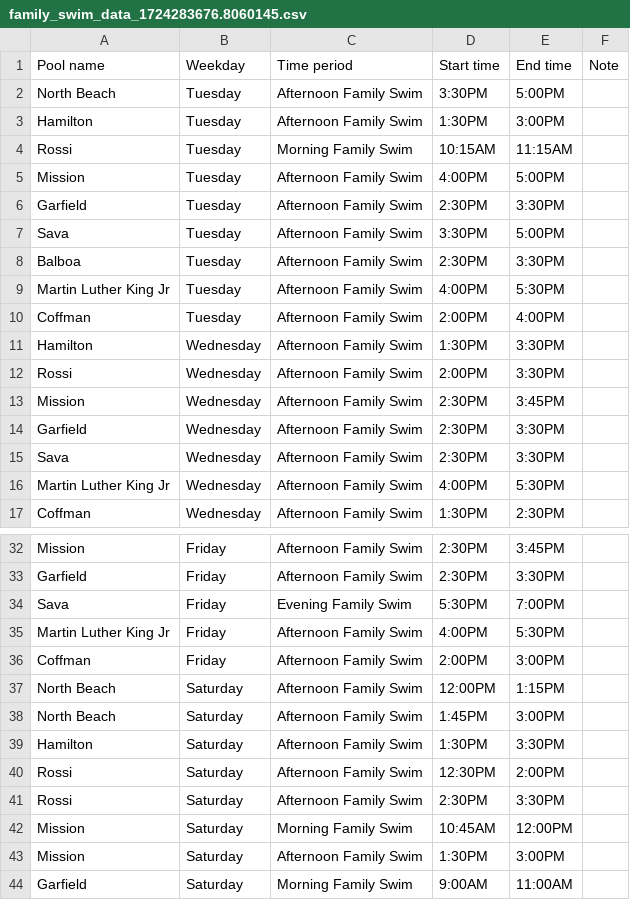
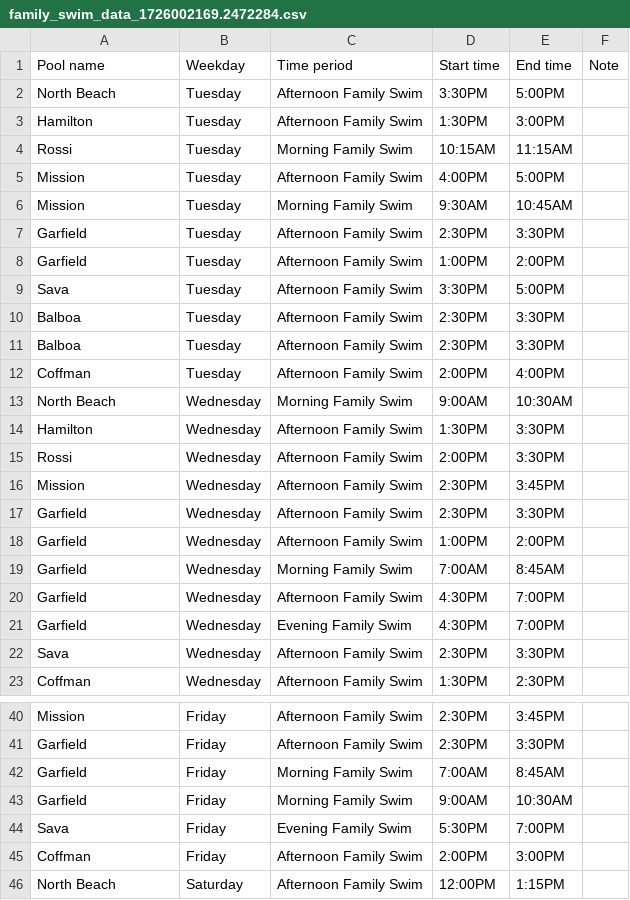
Before and after one commit to ruthgrace/family-swim-sf, a CSV file: map_data/family_swim_data_1726002169.2472284.csv (was map_data/family_swim_data_1724283676.8060145.csv), drawn as a sheet; only a part is shown, gaps mark what is left out; the shorter side is filled out with more unchanged rows; the diff covers the shown part only.

Commit message:
add parent child swim

```diff
--- a/map_data/family_swim_data_1724283676.8060145.csv
+++ b/map_data/family_swim_data_1726002169.2472284.csv
@@ -5,7 +5,10 @@ Rossi,Tuesday,Morning Family Swim,10:15AM,11:15AM,
 Mission,Tuesday,Afternoon Family Swim,4:00PM,5:00PM,
+Mission,Tuesday,Morning Family Swim,9:30AM,10:45AM,
 Garfield,Tuesday,Afternoon Family Swim,2:30PM,3:30PM,
+Garfield,Tuesday,Afternoon Family Swim,1:00PM,2:00PM,
 Sava,Tuesday,Afternoon Family Swim,3:30PM,5:00PM,
 Balboa,Tuesday,Afternoon Family Swim,2:30PM,3:30PM,
-Martin Luther King Jr,Tuesday,Afternoon Family Swim,4:00PM,5:30PM,
+Balboa,Tuesday,Afternoon Family Swim,2:30PM,3:30PM,
 Coffman,Tuesday,Afternoon Family Swim,2:00PM,4:00PM,
+North Beach,Wednesday,Morning Family Swim,9:00AM,10:30AM,
 Hamilton,Wednesday,Afternoon Family Swim,1:30PM,3:30PM,
@@ -14,4 +17,7 @@ Mission,Wednesday,Afternoon Family Swim,2:30PM,3:45PM,
 Garfield,Wednesday,Afternoon Family Swim,2:30PM,3:30PM,
+Garfield,Wednesday,Afternoon Family Swim,1:00PM,2:00PM,
+Garfield,Wednesday,Morning Family Swim,7:00AM,8:45AM,
+Garfield,Wednesday,Afternoon Family Swim,4:30PM,7:00PM,
+Garfield,Wednesday,Evening Family Swim,4:30PM,7:00PM,
 Sava,Wednesday,Afternoon Family Swim,2:30PM,3:30PM,
-Martin Luther King Jr,Wednesday,Afternoon Family Swim,4:00PM,5:30PM,
 Coffman,Wednesday,Afternoon Family Swim,1:30PM,2:30PM,
@@ -33,4 +41,5 @@ Mission,Friday,Afternoon Family Swim,2:30PM,3:45PM,
 Garfield,Friday,Afternoon Family Swim,2:30PM,3:30PM,
+Garfield,Friday,Morning Family Swim,7:00AM,8:45AM,
+Garfield,Friday,Morning Family Swim,9:00AM,10:30AM,
 Sava,Friday,Evening Family Swim,5:30PM,7:00PM,
-Martin Luther King Jr,Friday,Afternoon Family Swim,4:00PM,5:30PM,
 Coffman,Friday,Afternoon Family Swim,2:00PM,3:00PM,
```
Also changed, not shown: 15 added rows and 5 edited cells elsewhere in this file, map_data/latest_family_swim_data.csv, 1 other file.
